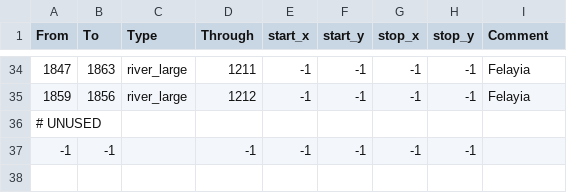
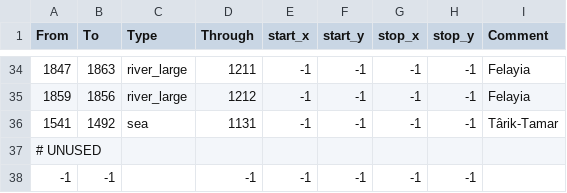
Before and after one commit to terrapass/RealmsInExile-CI-Prototype, a CSV file: LotRRealmsInExileDev/map_data/adjacencies.csv, drawn as a sheet; only a part is shown, gaps mark what is left out; the diff names each change by its address in the sheet, - before the commit and + after, or states it on an @@ line.

Commit message:
Added strait to an island off Umbar

```diff
--- a/LotRRealmsInExileDev/map_data/adjacencies.csv
+++ b/LotRRealmsInExileDev/map_data/adjacencies.csv
+row 36: 1541 | 1492 | sea | 1131 | -1 | -1 | -1 | -1 | Târik-Tamar
```
